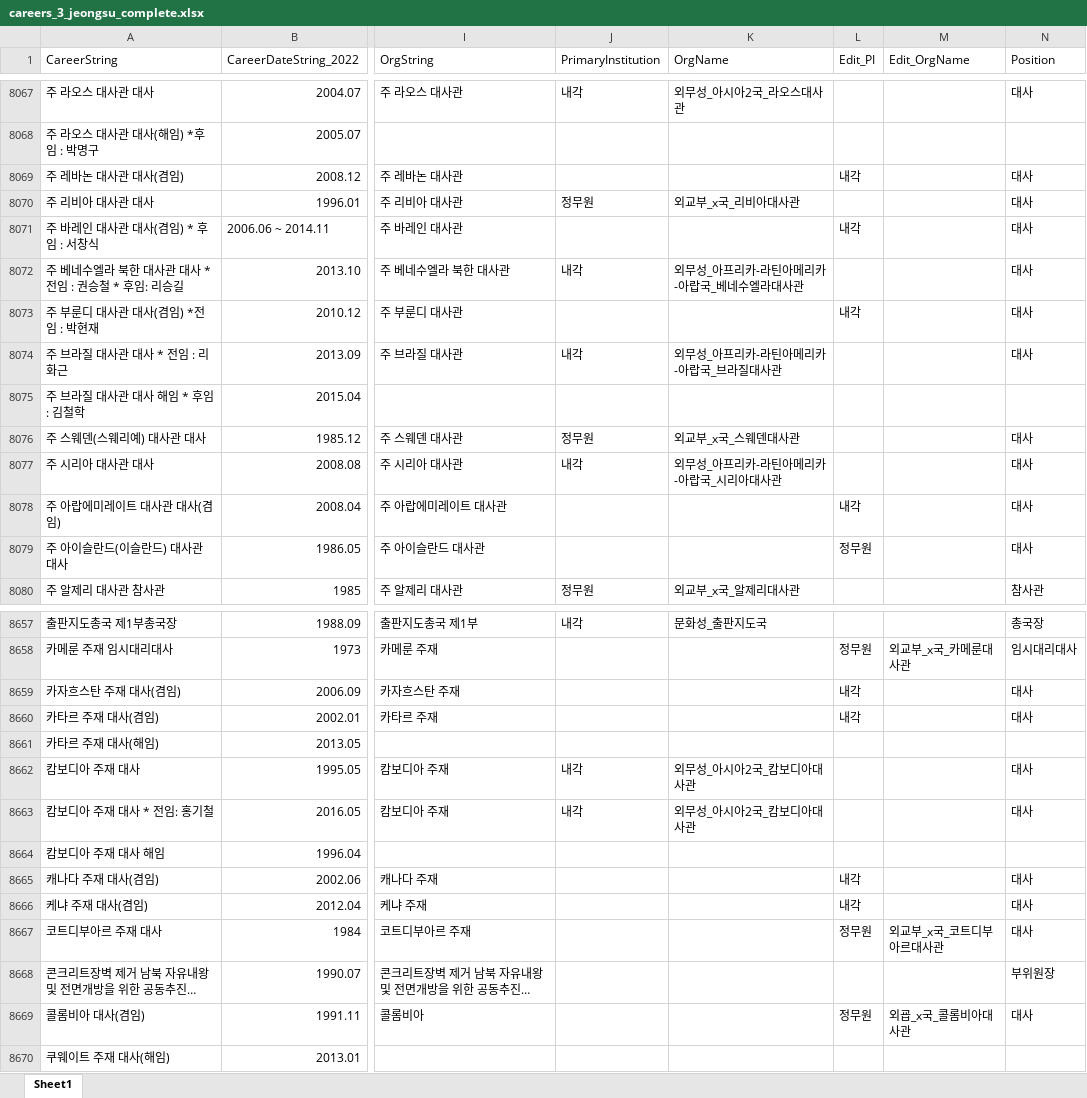
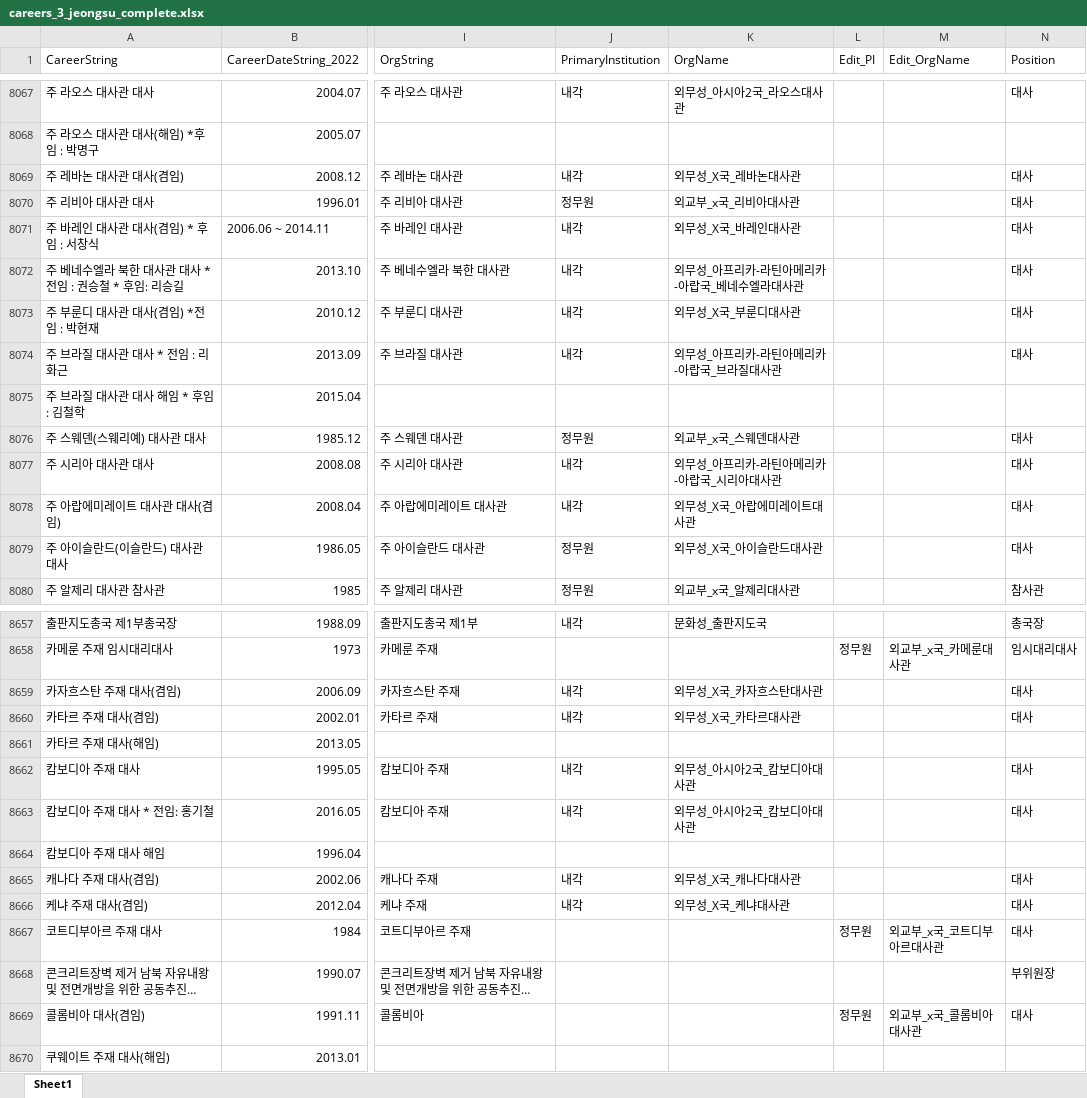
Before and after one commit to seouljake/nkelites, an Excel workbook: data/combined data/combined data - 1 cleaning/cleaning step 2 - career/2.6 career_reassembled/careers_3_jeongsu_complete.xlsx, sheet Sheet1, drawn as a sheet; only a part is shown, gaps mark what is left out; long unchanged cells end in …; values as stored, in another font and other column widths than the file's, no cell formats; the diff covers the shown part only; the diff names each change by its address in the sheet, - before the commit and + after, or states it on an @@ line.

```diff
--- a/data/combined data/combined data - 1 cleaning/cleaning step 2 - career/2.6 career_reassembled/careers_3_jeongsu_complete.xlsx (sheet Sheet1)
+++ b/data/combined data/combined data - 1 cleaning/cleaning step 2 - career/2.6 career_reassembled/careers_3_jeongsu_complete.xlsx (sheet Sheet1)
-J8069 (PrimaryInstitution): (empty)
+J8069 (PrimaryInstitution): 내각
-K8069 (OrgName): (empty)
+K8069 (OrgName): 외무성_X국_레바논대사관
-L8069 (Edit_PI): 내각
+L8069 (Edit_PI): (empty)
-J8071 (PrimaryInstitution): (empty)
+J8071 (PrimaryInstitution): 내각
-K8071 (OrgName): (empty)
+K8071 (OrgName): 외무성_X국_바레인대사관
-L8071 (Edit_PI): 내각
+L8071 (Edit_PI): (empty)
-J8073 (PrimaryInstitution): (empty)
+J8073 (PrimaryInstitution): 내각
-K8073 (OrgName): (empty)
+K8073 (OrgName): 외무성_X국_부룬디대사관
-L8073 (Edit_PI): 내각
+L8073 (Edit_PI): (empty)
-J8078 (PrimaryInstitution): (empty)
+J8078 (PrimaryInstitution): 내각
-K8078 (OrgName): (empty)
+K8078 (OrgName): 외무성_X국_아랍에미레이트대사관
-L8078 (Edit_PI): 내각
+L8078 (Edit_PI): (empty)
-J8079 (PrimaryInstitution): (empty)
+J8079 (PrimaryInstitution): 정무원
-K8079 (OrgName): (empty)
+K8079 (OrgName): 외무성_X국_아이슬란드대사관
-L8079 (Edit_PI): 정무원
+L8079 (Edit_PI): (empty)
-J8659:J8660 (PrimaryInstitution): (empty)
+J8659:J8660 (PrimaryInstitution): 내각
-K8659 (OrgName): (empty)
+K8659 (OrgName): 외무성_X국_카자흐스탄대사관
-L8659:L8660 (Edit_PI): 내각
+L8659:L8660 (Edit_PI): (empty)
-K8660 (OrgName): (empty)
+K8660 (OrgName): 외무성_X국_카타르대사관
-J8665:J8666 (PrimaryInstitution): (empty)
+J8665:J8666 (PrimaryInstitution): 내각
-K8665 (OrgName): (empty)
+K8665 (OrgName): 외무성_X국_캐나다대사관
-L8665:L8666 (Edit_PI): 내각
+L8665:L8666 (Edit_PI): (empty)
-K8666 (OrgName): (empty)
+K8666 (OrgName): 외무성_X국_케냐대사관
-M8669 (Edit_OrgName): 외굡_x국_콜롬비아대사관
+M8669 (Edit_OrgName): 외교부_x국_콜롬비아대사관
```
Also changed, not shown: 36 edited cells elsewhere in this sheet, cell formats, data/combined data/combined data - 1 cleaning/cleaning step 2 - career/2.4 orgtree/orgtree_4_6_0.xlsx, data/combined data/combined data - 1 cleaning/cleaning step 2 - career/2.6 career_reassembled/careers_4_0.xlsx, 8 other files.
